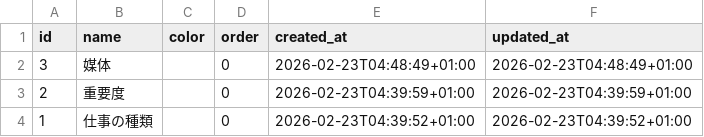
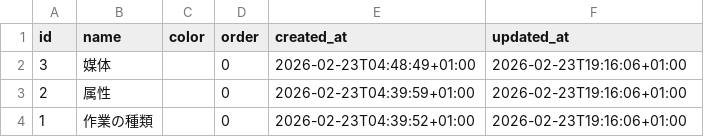
Before and after one commit to ryogaktm/todo, a CSV file: data/tag_types.csv, drawn as a sheet.

```diff
--- a/data/tag_types.csv
+++ b/data/tag_types.csv
@@ -1,4 +1,4 @@
 id,name,color,order,created_at,updated_at
-3,媒体,,0,2026-02-23T04:48:49+01:00,2026-02-23T04:48:49+01:00
-2,重要度,,0,2026-02-23T04:39:59+01:00,2026-02-23T04:39:59+01:00
-1,仕事の種類,,0,2026-02-23T04:39:52+01:00,2026-02-23T04:39:52+01:00
+3,媒体,,0,2026-02-23T04:48:49+01:00,2026-02-23T19:16:06+01:00
+2,属性,,0,2026-02-23T04:39:59+01:00,2026-02-23T19:16:06+01:00
+1,作業の種類,,0,2026-02-23T04:39:52+01:00,2026-02-23T19:16:06+01:00
```
Also changed, not shown: data/tags.csv, data/tasks.csv, 5 other files.
